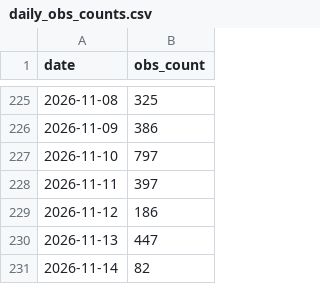
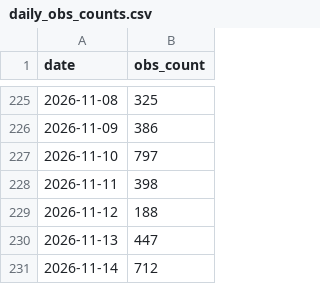
Before and after one commit to halltony/lothianbirds, a CSV file: docs/daily_obs_counts.csv, drawn as a sheet; only a part is shown, gaps mark what is left out.

```diff
--- a/docs/daily_obs_counts.csv
+++ b/docs/daily_obs_counts.csv
@@ -227,5 +227,5 @@ date,obs_count
 2026-11-10,797
-2026-11-11,397
-2026-11-12,186
+2026-11-11,398
+2026-11-12,188
 2026-11-13,447
-2026-11-14,82
+2026-11-14,712
```
Also changed, not shown: docs/monthly_obs_counts.csv, 6 other files.
